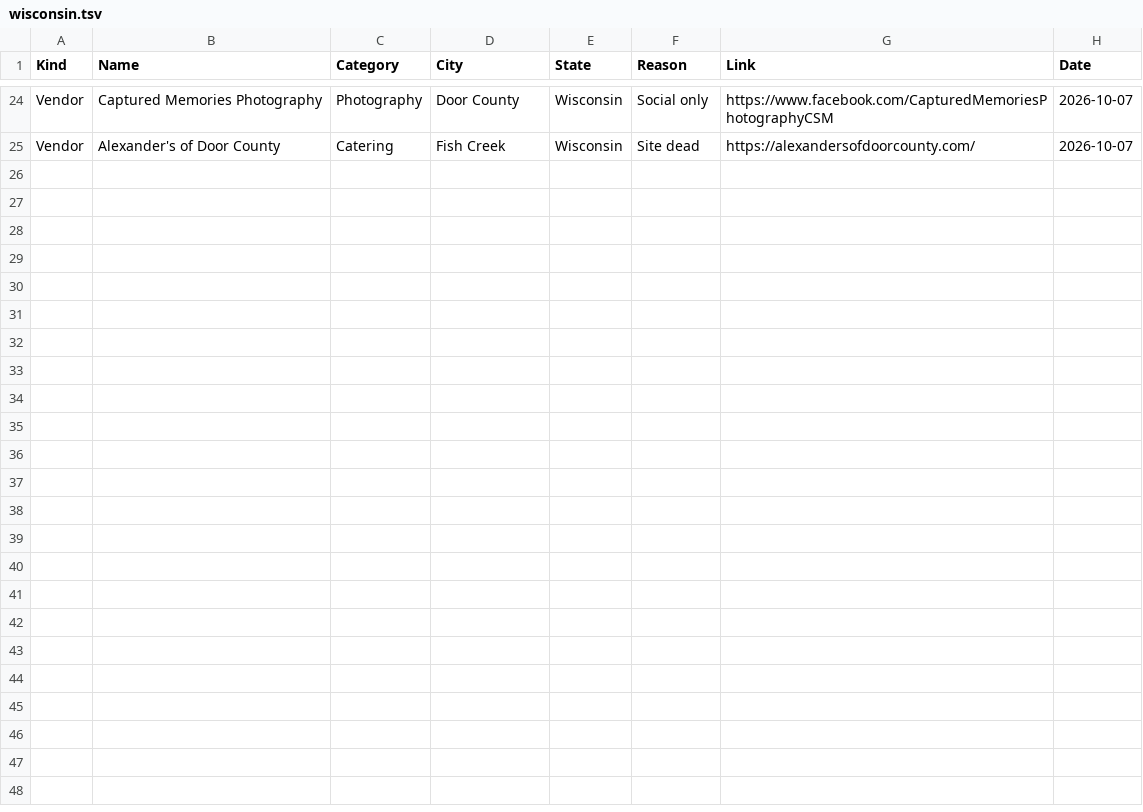
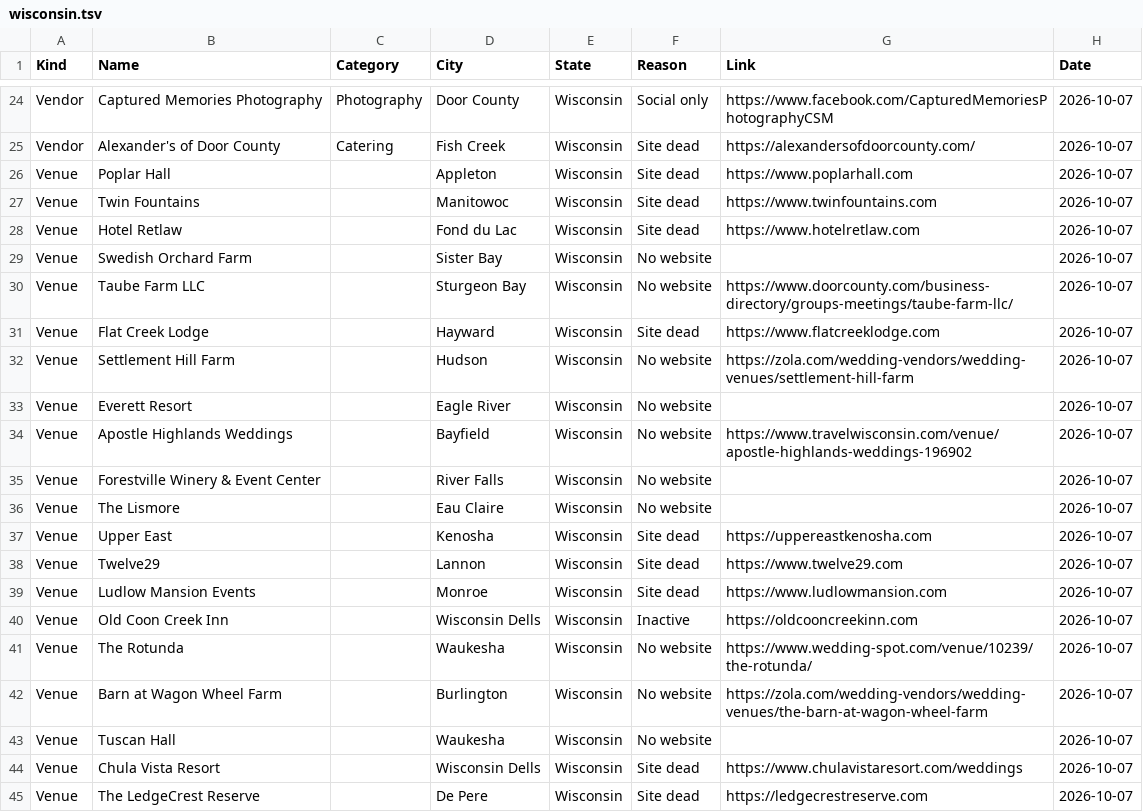
Before and after one commit to dukemackle/Wedding-Build, a TSV file: src/lib/batches/skipped/wisconsin.tsv, drawn as a sheet; only a part is shown, gaps mark what is left out; the diff names each change by its address in the sheet, - before the commit and + after, or states it on an @@ line.

```diff
--- a/src/lib/batches/skipped/wisconsin.tsv
+++ b/src/lib/batches/skipped/wisconsin.tsv
+row 26: Venue | Poplar Hall |  | Appleton | Wisconsin | Site dead | https://www.poplarhall.com | 2026-10-07
+row 27: Venue | Twin Fountains |  | Manitowoc | Wisconsin | Site dead | https://www.twinfountains.com | 2026-10-07
+row 28: Venue | Hotel Retlaw |  | Fond du Lac | Wisconsin | Site dead | https://www.hotelretlaw.com | 2026-10-07
+row 29: Venue | Swedish Orchard Farm |  | Sister Bay | Wisconsin | No website |  | 2026-10-07
+row 30: Venue | Taube Farm LLC |  | Sturgeon Bay | Wisconsin | No website | https://www.doorcounty.com/business-directory/groups-meetings/taube-farm-llc/ | 2026-10-07
+row 31: Venue | Flat Creek Lodge |  | Hayward | Wisconsin | Site dead | https://www.flatcreeklodge.com | 2026-10-07
+row 32: Venue | Settlement Hill Farm |  | Hudson | Wisconsin | No website | https://zola.com/wedding-vendors/wedding-venues/settlement-hill-farm | 2026-10-07
+row 33: Venue | Everett Resort |  | Eagle River | Wisconsin | No website |  | 2026-10-07
+row 34: Venue | Apostle Highlands Weddings |  | Bayfield | Wisconsin | No website | https://www.travelwisconsin.com/venue/apostle-highlands-weddings-196902 | 2026-10-07
+row 35: Venue | Forestville Winery & Event Center |  | River Falls | Wisconsin | No website |  | 2026-10-07
+row 36: Venue | The Lismore |  | Eau Claire | Wisconsin | No website |  | 2026-10-07
+row 37: Venue | Upper East |  | Kenosha | Wisconsin | Site dead | https://uppereastkenosha.com | 2026-10-07
+row 38: Venue | Twelve29 |  | Lannon | Wisconsin | Site dead | https://www.twelve29.com | 2026-10-07
+row 39: Venue | Ludlow Mansion Events |  | Monroe | Wisconsin | Site dead | https://www.ludlowmansion.com | 2026-10-07
+row 40: Venue | Old Coon Creek Inn |  | Wisconsin Dells | Wisconsin | Inactive | https://oldcooncreekinn.com | 2026-10-07
+row 41: Venue | The Rotunda |  | Waukesha | Wisconsin | No website | https://www.wedding-spot.com/venue/10239/the-rotunda/ | 2026-10-07
+row 42: Venue | Barn at Wagon Wheel Farm |  | Burlington | Wisconsin | No website | https://zola.com/wedding-vendors/wedding-venues/the-barn-at-wagon-wheel-farm | 2026-10-07
+row 43: Venue | Tuscan Hall |  | Waukesha | Wisconsin | No website |  | 2026-10-07
+row 44: Venue | Chula Vista Resort |  | Wisconsin Dells | Wisconsin | Site dead | https://www.chulavistaresort.com/weddings | 2026-10-07
+row 45: Venue | The LedgeCrest Reserve |  | De Pere | Wisconsin | Site dead | https://ledgecrestreserve.com | 2026-10-07
```
Also changed, not shown: 1 other file.
